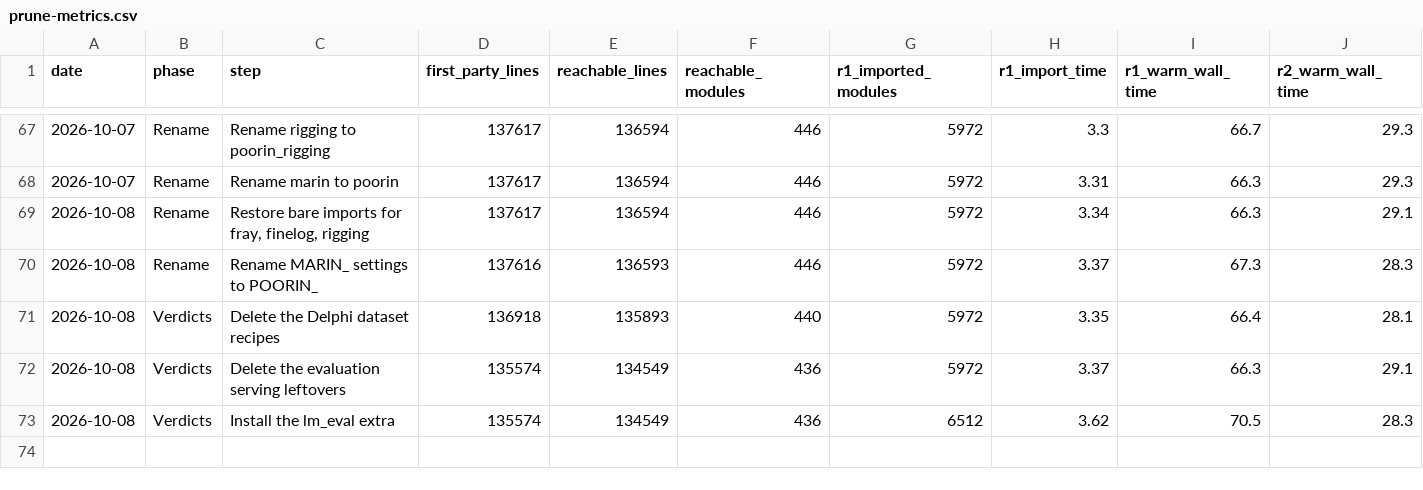
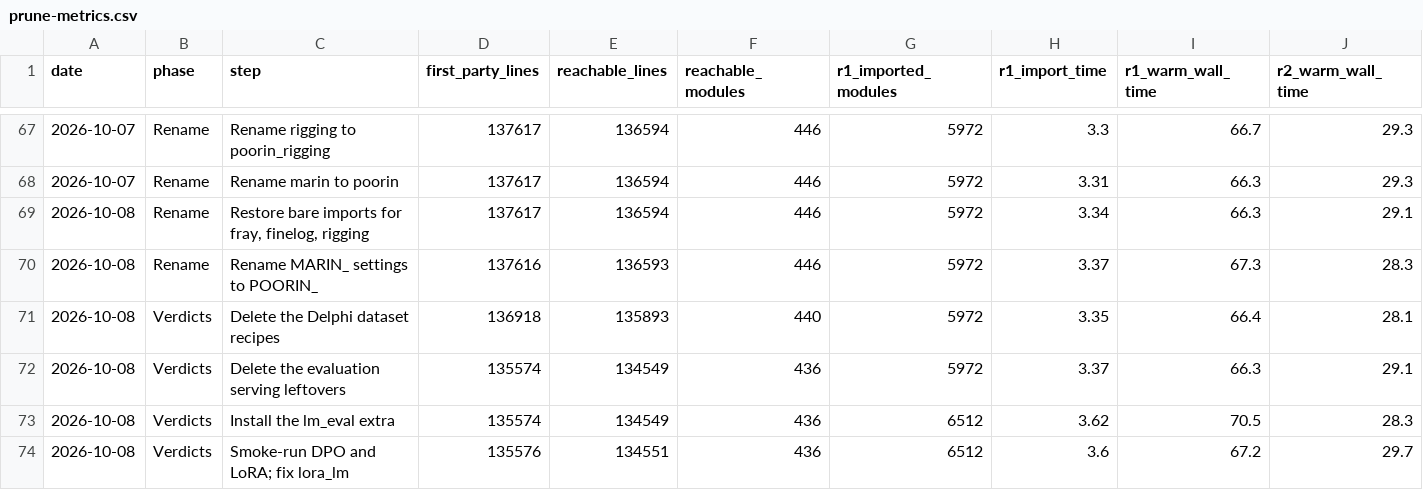
Before and after one commit to jasgcode/Poorin, a CSV file: docs/poorin/prune-metrics.csv, drawn as a sheet; only a part is shown, gaps mark what is left out; rows hold the shown columns only; the diff names each change by its address in the sheet, - before the commit and + after, or states it on an @@ line.

Commit message:
[levanter] Smoke-run DPO and LoRA training, and fix lora_lm
Two end-to-end tests run train_dpo (a LoRA policy against its frozen
base) and lora_lm (from a tiny Hugging Face checkpoint saved locally) for
two steps on CPU, offline, and check the logged loss and the PEFT export.

The lora_lm run found two bugs it carried since upstream: main read
config.max_train_length, which upstream renamed to train_seq_len, so it
crashed before training; and it never called trainer.tracker.finish(),
so W&B, JSON, and Finelog trackers never closed. Both are fixed.

Decision D88.

```diff
--- a/docs/poorin/prune-metrics.csv
+++ b/docs/poorin/prune-metrics.csv
+row 74: 2026-10-08 | Verdicts | Smoke-run DPO and LoRA; fix lora_lm | 135576 | 134551 | 436 | 6512 | 3.6 | 67.2 | 29.7
```
Also changed, not shown: 3 other files.
